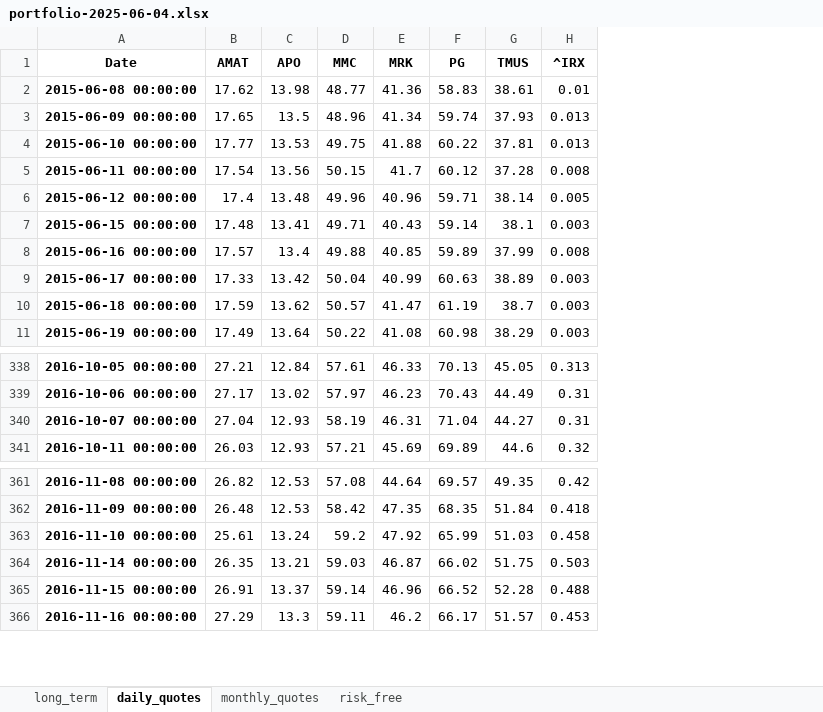
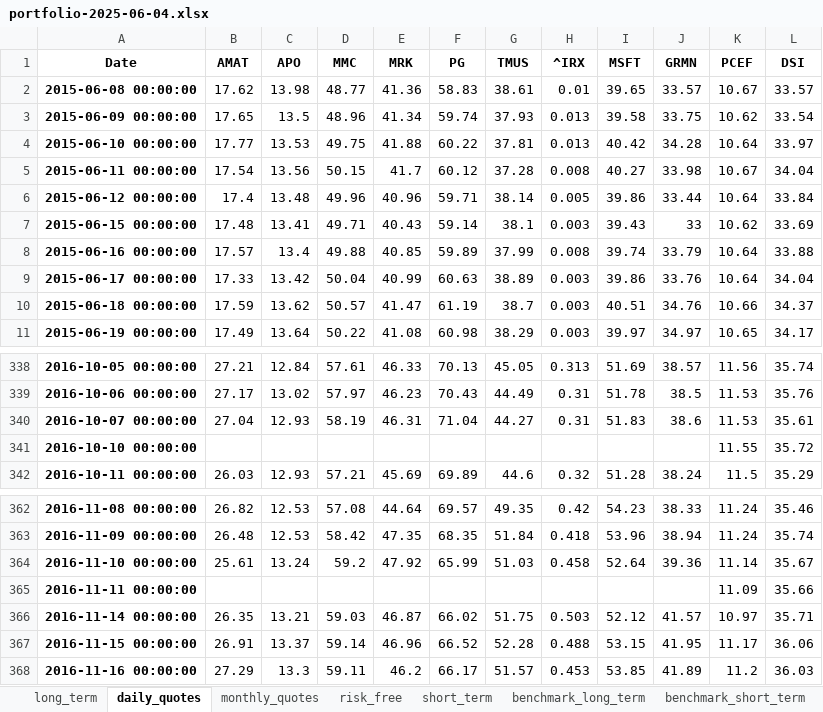
Before and after one commit to renan-peres/mfin-algo-trading-team, an Excel workbook: portfolios/portfolio-2025-06-04.xlsx, sheet daily_quotes, drawn as a sheet; only a part is shown, gaps mark what is left out; values as stored, in another font and other column widths than the file's, no borders; the diff names each change by its address in the sheet, - before the commit and + after, or states it on an @@ line.

```diff
--- a/portfolios/portfolio-2025-06-04.xlsx (sheet daily_quotes)
+++ b/portfolios/portfolio-2025-06-04.xlsx (sheet daily_quotes)
+sheet tab: short_term
+sheet tab: benchmark_long_term
+sheet tab: benchmark_short_term
+column I (MSFT), rows 2-11: 39.65 | 39.58 | 40.42 | 40.27 | 39.86 | 39.43 | 39.74 | 39.86 | 40.51 | 39.97; rows 338-340: 51.69 | 51.78 | 51.83; row 342: 51.28; rows 362-364: 54.23 | 53.96 | 52.64; rows 366-368: 52.12 | 53.15 | 53.85
+column J (GRMN), rows 2-11: 33.57 | 33.75 | 34.28 | 33.98 | 33.44 | 33 | 33.79 | 33.76 | 34.76 | 34.97; rows 338-340: 38.57 | 38.5 | 38.6; row 342: 38.24; rows 362-364: 38.33 | 38.94 | 39.36; rows 366-368: 41.57 | 41.95 | 41.89
+column K (PCEF), rows 2-11: 10.67 | 10.62 | 10.64 | 10.67 | 10.64 | 10.62 | 10.64 | 10.64 | 10.66 | 10.65; rows 338-340: 11.56 | 11.53 | 11.53; row 342: 11.5; rows 362-364: 11.24 | 11.24 | 11.14; rows 366-368: 10.97 | 11.17 | 11.2
+column L (DSI), rows 2-11: 33.57 | 33.54 | 33.97 | 34.04 | 33.84 | 33.69 | 33.88 | 34.04 | 34.37 | 34.17; rows 338-340: 35.74 | 35.76 | 35.61; row 342: 35.29; rows 362-364: 35.46 | 35.74 | 35.67; rows 366-368: 35.71 | 36.06 | 36.03
+row 341: 2016-10-10 00:00:00 |  |  |  |  |  |  |  |  |  | 11.55 | 35.72
+row 365: 2016-11-11 00:00:00 |  |  |  |  |  |  |  |  |  | 11.09 | 35.66
```
Also changed, not shown: sheet monthly_quotes, 16 other files.
